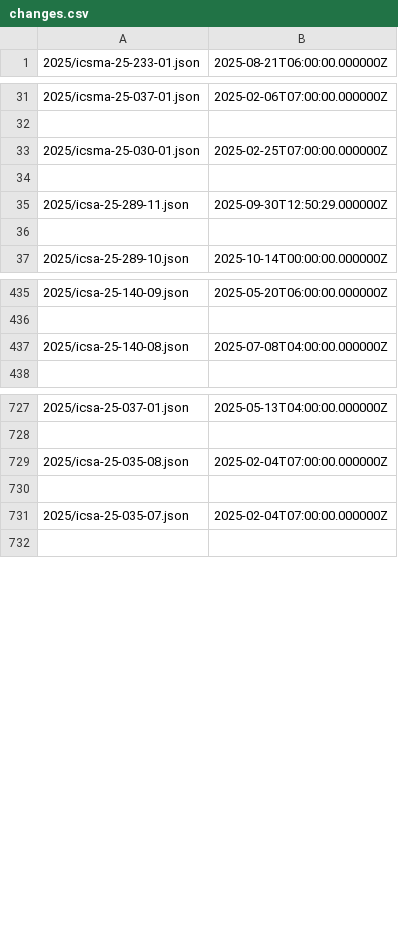
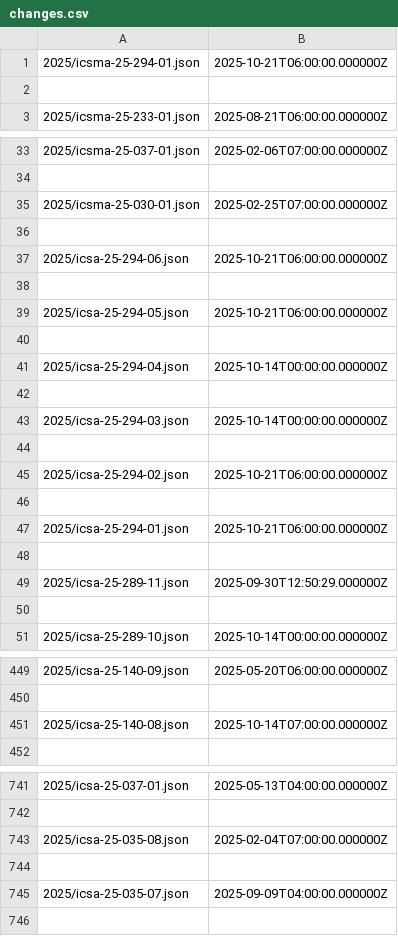
Before and after one commit to cisagov/CSAF, a CSV file: csaf_files/OT/white/changes.csv, drawn as a sheet; only a part is shown, gaps mark what is left out; the diff covers the shown part only.

```diff
--- a/csaf_files/OT/white/changes.csv
+++ b/csaf_files/OT/white/changes.csv
@@ -1 +1,3 @@
+2025/icsma-25-294-01.json,2025-10-21T06:00:00.000000Z
+
 2025/icsma-25-233-01.json,2025-08-21T06:00:00.000000Z
@@ -34,2 +36,14 @@
 
+2025/icsa-25-294-06.json,2025-10-21T06:00:00.000000Z
+
+2025/icsa-25-294-05.json,2025-10-21T06:00:00.000000Z
+
+2025/icsa-25-294-04.json,2025-10-14T00:00:00.000000Z
+
+2025/icsa-25-294-03.json,2025-10-14T00:00:00.000000Z
+
+2025/icsa-25-294-02.json,2025-10-21T06:00:00.000000Z
+
+2025/icsa-25-294-01.json,2025-10-21T06:00:00.000000Z
+
 2025/icsa-25-289-11.json,2025-09-30T12:50:29.000000Z
@@ -436,3 +450,3 @@
 
-2025/icsa-25-140-08.json,2025-07-08T04:00:00.000000Z
+2025/icsa-25-140-08.json,2025-10-14T07:00:00.000000Z
 
@@ -730,3 +744,3 @@
 
-2025/icsa-25-035-07.json,2025-02-04T07:00:00.000000Z
+2025/icsa-25-035-07.json,2025-09-09T04:00:00.000000Z
 
```
Also changed, not shown: 1 edited cell elsewhere in this file, 32 other files.
